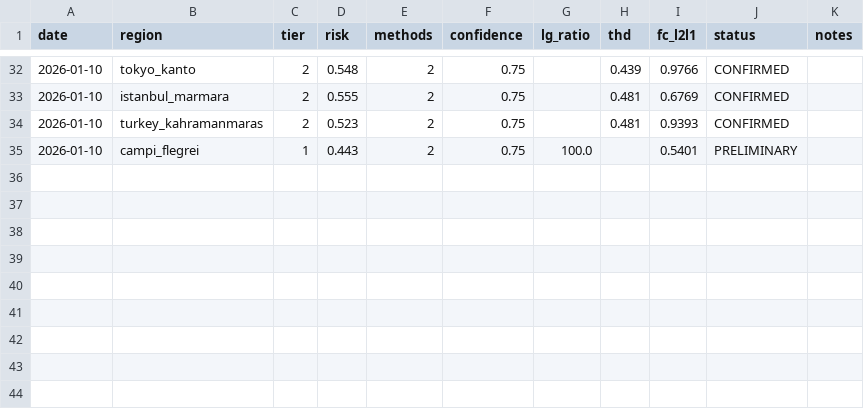
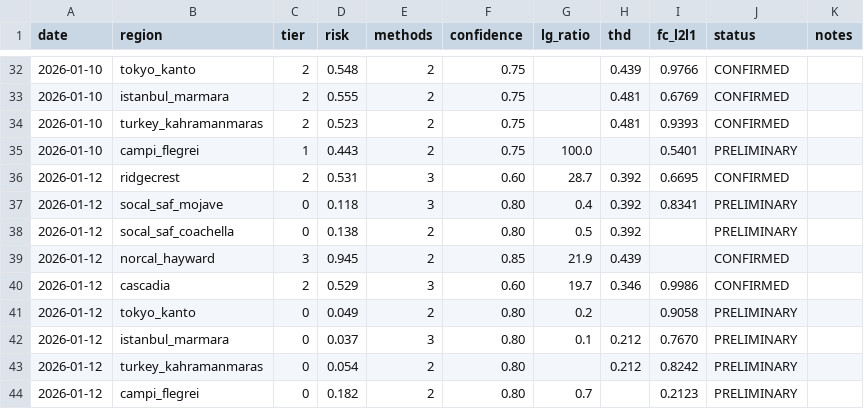
Before and after one commit to kantrarian/geospec, a CSV file: docs/data.csv, drawn as a sheet; only a part is shown, gaps mark what is left out.

```diff
--- a/docs/data.csv
+++ b/docs/data.csv
@@ -35 +35,10 @@ date,region,tier,risk,methods,confidence,lg_ratio,thd,fc_l2l1,status,notes
 2026-01-10,campi_flegrei,1,0.443,2,0.75,100.0,,0.5401,PRELIMINARY,
+2026-01-12,ridgecrest,2,0.531,3,0.60,28.7,0.392,0.6695,CONFIRMED,
+2026-01-12,socal_saf_mojave,0,0.118,3,0.80,0.4,0.392,0.8341,PRELIMINARY,
+2026-01-12,socal_saf_coachella,0,0.138,2,0.80,0.5,0.392,,PRELIMINARY,
+2026-01-12,norcal_hayward,3,0.945,2,0.85,21.9,0.439,,CONFIRMED,
+2026-01-12,cascadia,2,0.529,3,0.60,19.7,0.346,0.9986,CONFIRMED,
+2026-01-12,tokyo_kanto,0,0.049,2,0.80,0.2,,0.9058,PRELIMINARY,
+2026-01-12,istanbul_marmara,0,0.037,3,0.80,0.1,0.212,0.7670,PRELIMINARY,
+2026-01-12,turkey_kahramanmaras,0,0.054,2,0.80,,0.212,0.8242,PRELIMINARY,
+2026-01-12,campi_flegrei,0,0.182,2,0.80,0.7,,0.2123,PRELIMINARY,
```
Also changed, not shown: 2 other files.
